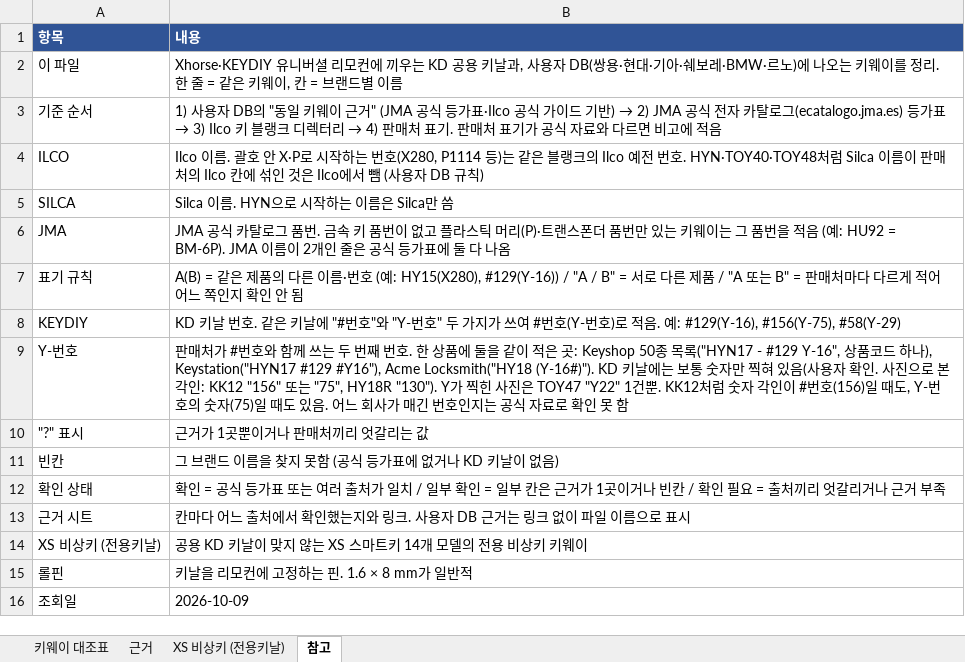
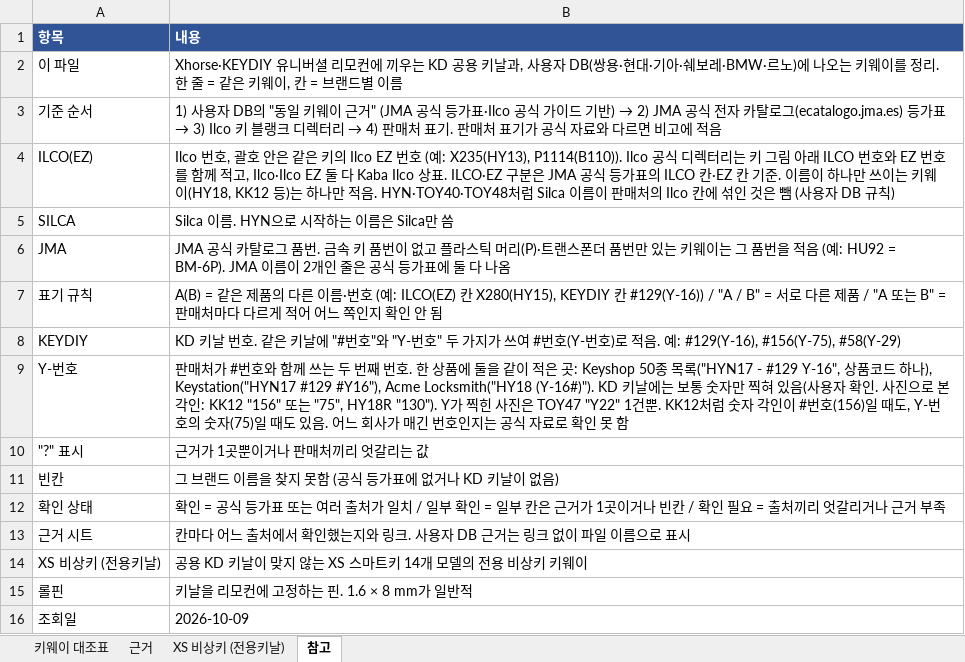
Before and after one commit to pegasusj8888-sudo/route, an Excel workbook: Xhorse_키날_비상키_목록.xlsx, sheet 참고, drawn as a sheet; values as stored, in another font and other column widths than the file's, no borders; removed rows and columns are numbered as before the commit, all else as after; the diff names each change by its address in the sheet, - before the commit and + after, or states it on an @@ line.

```diff
--- a/Xhorse_키날_비상키_목록.xlsx (sheet 참고)
+++ b/Xhorse_키날_비상키_목록.xlsx (sheet 참고)
-row 4: ILCO | Ilco 이름. 괄호 안 X·P로 시작하는 번호(X280, P1114 등)는 같은 블랭크의 Ilco 예전 번호. HYN·TOY40·TOY48처럼 Silca 이름이 판매처의 Ilco 칸에 섞인 것은 Ilco에서 뺌 (사용자 DB 규칙)
+row 4: ILCO(EZ) | Ilco 번호, 괄호 안은 같은 키의 Ilco EZ 번호 (예: X235(HY13), P1114(B110)). Ilco 공식 디렉터리는 키 그림 아래 ILCO 번호와 EZ 번호를 함께 적고, Ilco·Ilco EZ 둘 다 Kaba Ilco 상표. ILCO·EZ 구분은 JMA 공식 등가표의 ILCO 칸·EZ 칸 기준. 이름이 하나만 쓰이는 키웨이(HY18, KK12 등)는 하나만 적음. HYN·TOY40·TOY48처럼 Silca 이름이 판매처의 Ilco 칸에 섞인 것은 뺌 (사용자 DB 규칙)
-B7 (내용): …(예: HY15(X280), #129(Y-16)) / "A /…
+B7 (내용): …(예: ILCO(EZ) 칸 X280(HY15), KEYDIY 칸 #129(Y-16)) / "A /…
```
Also changed, not shown: sheet 근거, sheet 키웨이 대조표, sheet XS 비상키 (전용키날).
